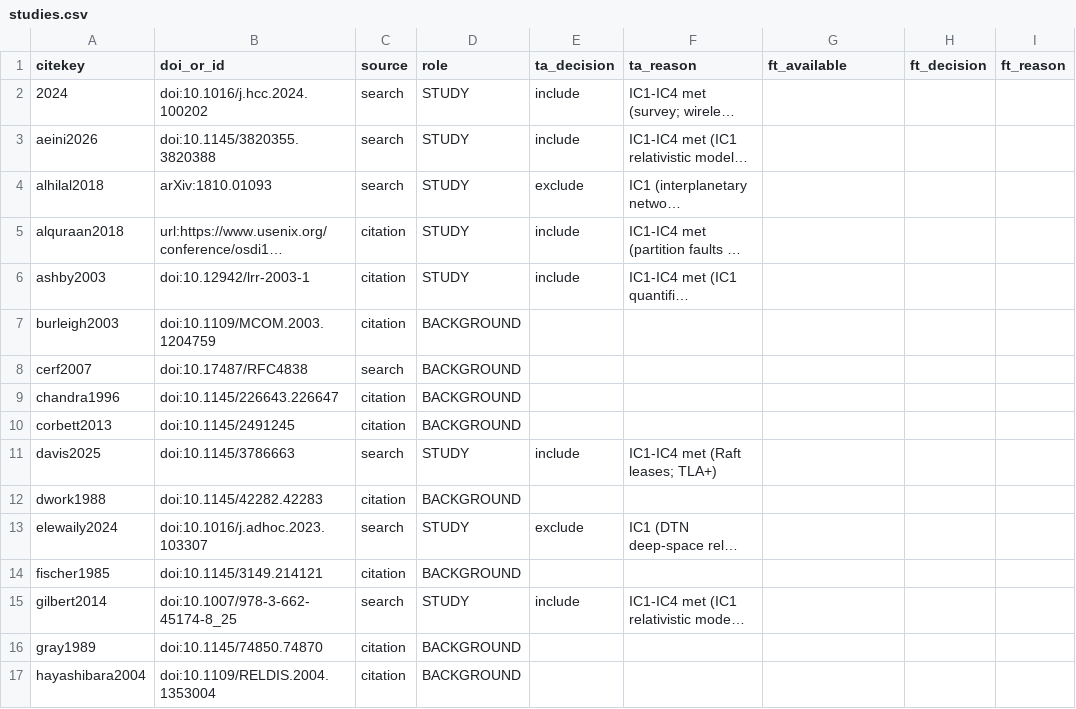
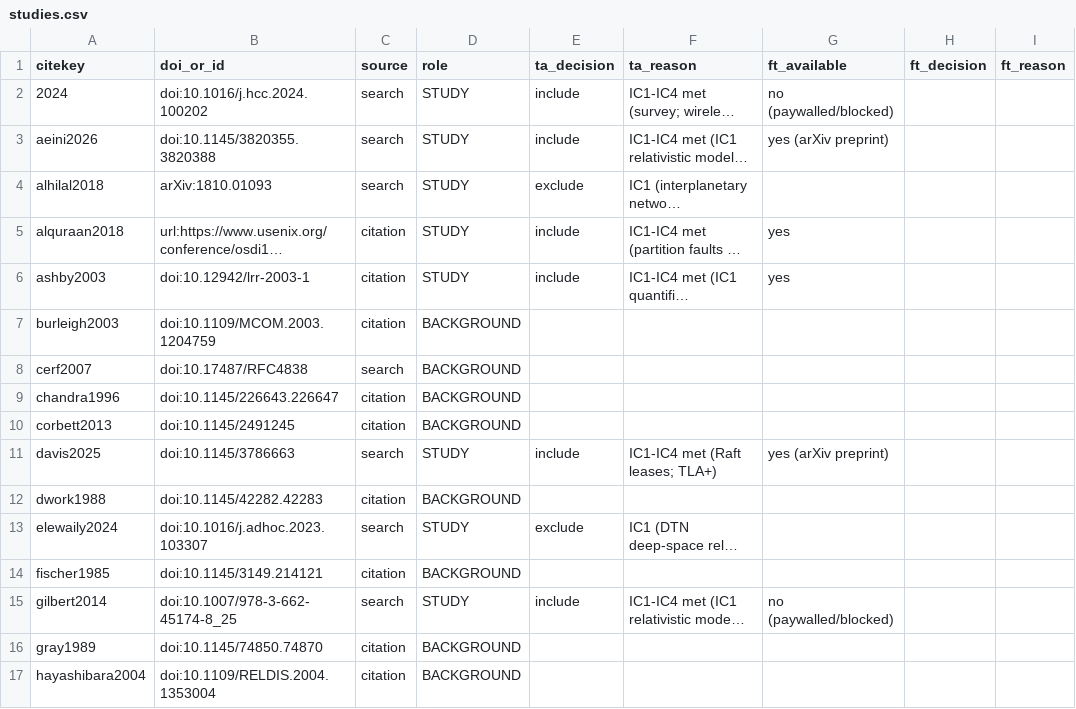
Before and after one commit to kazulak/relativistic-distributed-systems-sim, a CSV file: review/studies.csv, drawn as a sheet; only a part is shown; long unchanged cells end in …; the diff covers the shown part only; the diff names each change by its address in the sheet, - before the commit and + after, or states it on an @@ line.

```diff
--- a/review/studies.csv
+++ b/review/studies.csv
-G2 (ft_available): (empty)
+G2 (ft_available): no (paywalled/blocked)
-G3 (ft_available): (empty)
+G3 (ft_available): yes (arXiv preprint)
-G5:G6 (ft_available): (empty)
+G5:G6 (ft_available): yes
-G11 (ft_available): (empty)
+G11 (ft_available): yes (arXiv preprint)
-G15 (ft_available): (empty)
+G15 (ft_available): no (paywalled/blocked)
```
Also changed, not shown: 39 edited cells elsewhere in this file, 1 other file.
